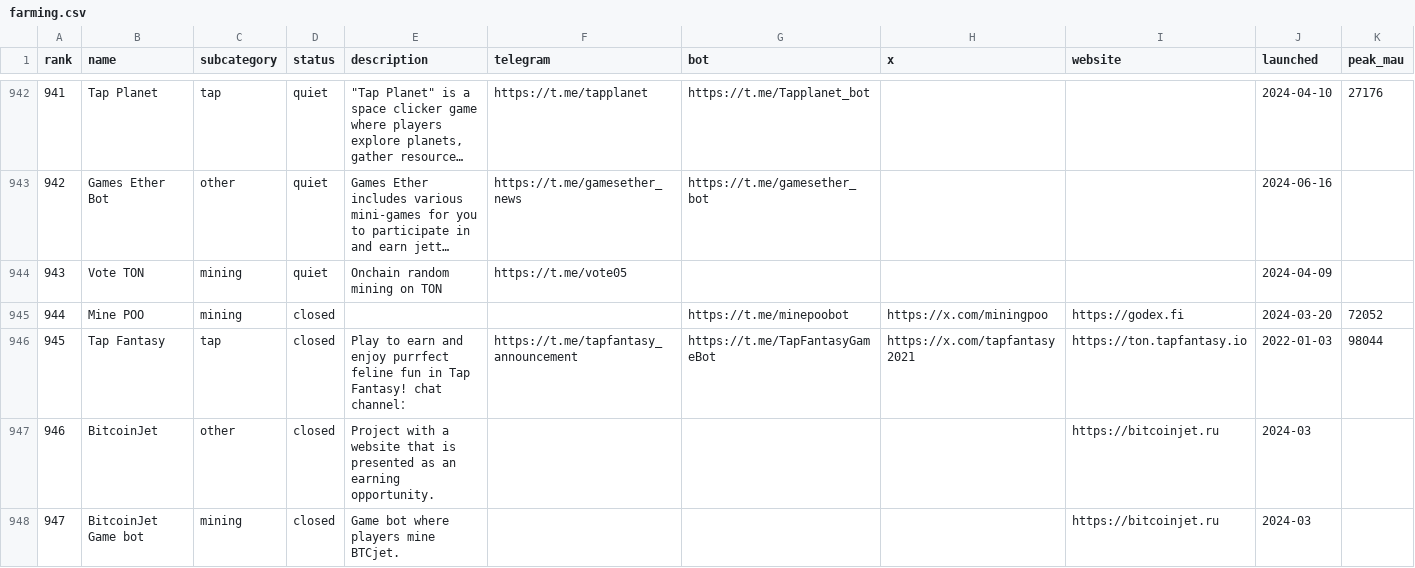
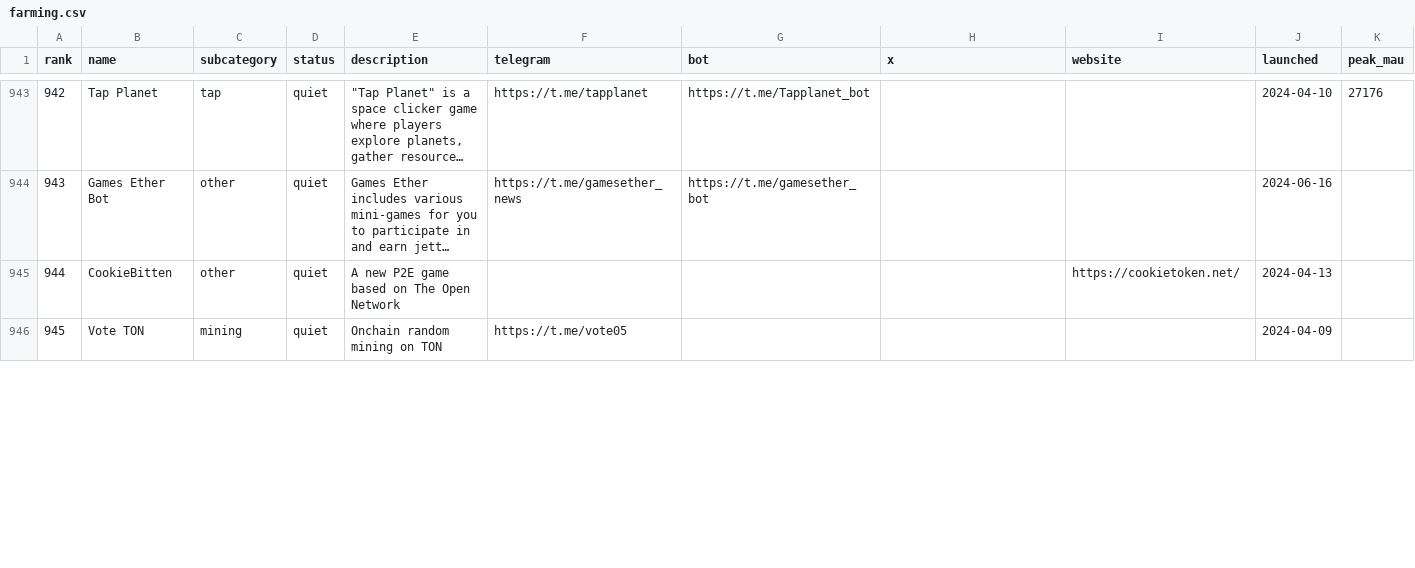
Before and after one commit to vitalikgpt/gram-ecosystem, a CSV file: data/by-category/farming.csv, drawn as a sheet; only a part is shown, gaps mark what is left out; long unchanged cells end in …; removed rows and columns are numbered as before the commit, all else as after; rows hold the shown columns only; the diff covers the shown part only; the diff names each change by its address in the sheet, - before the commit and + after, or states it on an @@ line.

```diff
--- a/data/by-category/farming.csv
+++ b/data/by-category/farming.csv
@@ column A (rank) renumbered between rows 116 and 946 @@
+row 945: 944 | CookieBitten | other | quiet | A new P2E game based on The Open Network |  |  |  | https://cookietoken.net/ | 2024-04-13
-row 945: 944 | Mine POO | mining | closed |  |  | https://t.me/minepoobot | https://x.com/miningpoo | https://godex.fi | 2024-03-20 | 72052
-row 946: 945 | Tap Fantasy | tap | closed | Play to earn and enjoy purrfect feline fun in Tap Fantasy! chat channel： | https://t.me/tapfantasy_announcement | https://t.me/TapFantasyGameBot | https://x.com/tapfantasy2021 | https://ton.tapfantasy.io | 2022-01-03 | 98044
-row 947: 946 | BitcoinJet | other | closed | Project with a website that is presented as an earning opportunity. |  |  |  | https://bitcoinjet.ru | 2024-03
-row 948: 947 | BitcoinJet Game bot | mining | closed | Game bot where players mine BTCjet. |  |  |  | https://bitcoinjet.ru | 2024-03
```
Also changed, not shown: 9 added rows, 6 removed rows and 8 edited cells elsewhere in this file, data/by-category/gambling.csv, data/by-category/games.csv, 56 other files.
